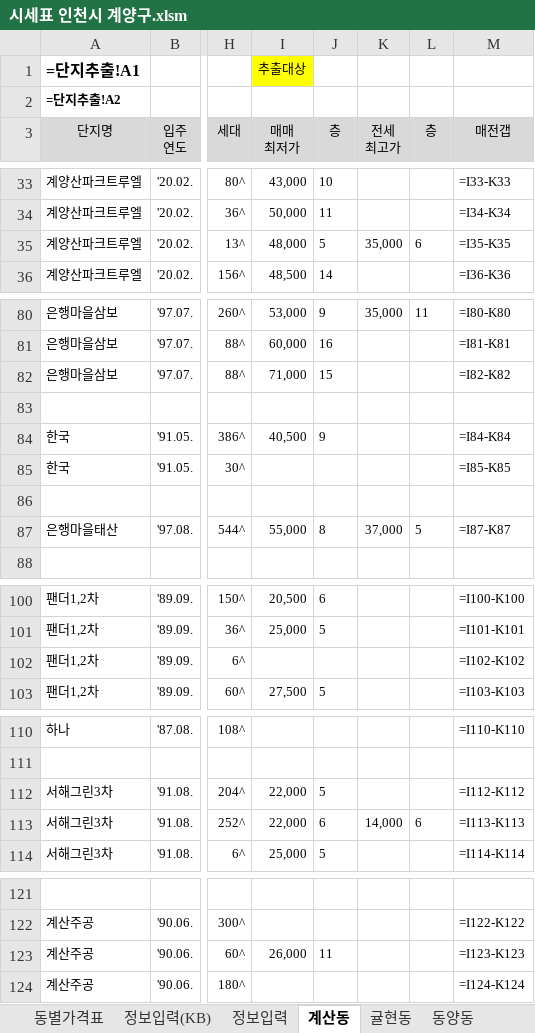
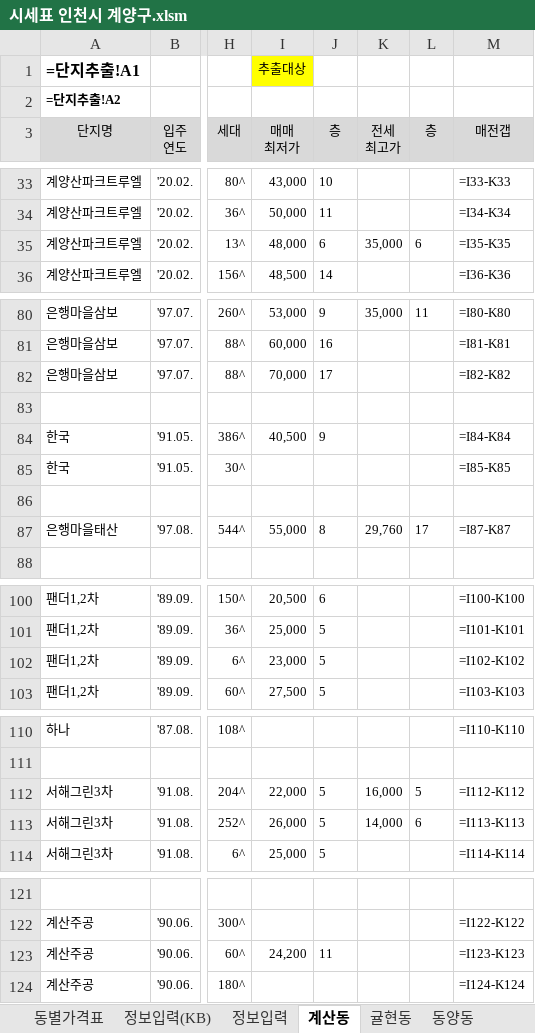
Before and after one commit to minsu-kwon-19/RealEstate, an Excel workbook: 시세표 인천시 계양구.xlsm, sheet 계산동, drawn as a sheet; only a part is shown, gaps mark what is left out; values as stored, in another font and other column widths than the file's, no borders; formulas without a stored value are shown as written; conditional formats not drawn; the diff names each change by its address in the sheet, - before the commit and + after, or states it on an @@ line.

```diff
--- a/시세표 인천시 계양구.xlsm (sheet 계산동)
+++ b/시세표 인천시 계양구.xlsm (sheet 계산동)
-J35 (층): 5
+J35 (층): 6
-I82 (매매 최저가): 71,000
+I82 (매매 최저가): 70,000
-J82 (층): 15
+J82 (층): 17
-K87 (전세 최고가): 37,000
+K87 (전세 최고가): 29,760
-L87 (층): 5
+L87 (층): 17
-I102 (매매 최저가): (empty)
+I102 (매매 최저가): 23,000
-J102 (층): (empty)
+J102 (층): 5
-K112 (전세 최고가): (empty)
+K112 (전세 최고가): 16,000
-L112 (층): (empty)
+L112 (층): 5
-I113 (매매 최저가): 22,000
+I113 (매매 최저가): 26,000
-J113 (층): 6
+J113 (층): 5
-I123 (매매 최저가): 26,000
+I123 (매매 최저가): 24,200
```
Also changed, not shown: sheet 효성동, sheet 작전동, sheet 용종동, sheet 이화동, sheet 병방동, sheet 방축동, 3 more sheets, 0. 엑셀시세표_양식.xlsm, 시세표 원주시.xlsm, 40 other files.
